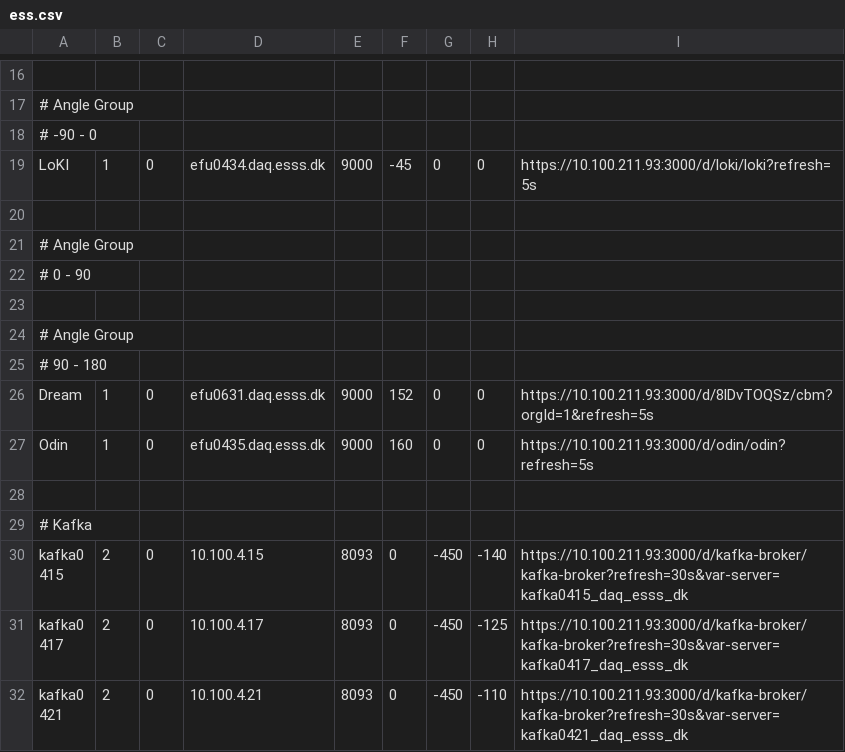
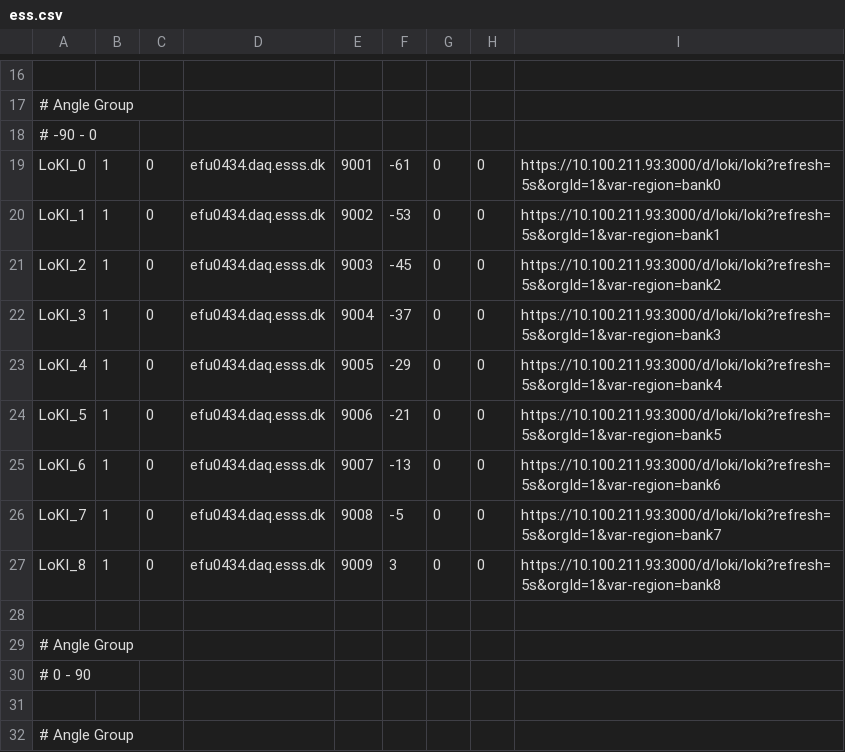
Before and after one commit to ess-dmsc/server-dashboard, a CSV file: config/ess.csv, drawn as a sheet; only a part is shown, gaps mark what is left out; the shorter side is filled out with more unchanged rows; addresses are those after the commit; the diff names each change by its address in the sheet, - before the commit and + after, or states it on an @@ line.

Commit message:
added loki banks

```diff
--- a/config/ess.csv
+++ b/config/ess.csv
+row 19: LoKI_0 | 1 | 0 | efu0434.daq.esss.dk | 9001 | -61 | 0 | 0 | https://10.100.211.93:3000/d/loki/loki?refresh=5s&orgId=1&var-region=bank0
+row 20: LoKI_1 | 1 | 0 | efu0434.daq.esss.dk | 9002 | -53 | 0 | 0 | https://10.100.211.93:3000/d/loki/loki?refresh=5s&orgId=1&var-region=bank1
-A21: LoKI
+A21: LoKI_2
-E21: 9000
+E21: 9003
-I21: https://10.100.211.93:3000/d/loki/loki?refresh=5s
+I21: https://10.100.211.93:3000/d/loki/loki?refresh=5s&orgId=1&var-region=bank2
+row 22: LoKI_3 | 1 | 0 | efu0434.daq.esss.dk | 9004 | -37 | 0 | 0 | https://10.100.211.93:3000/d/loki/loki?refresh=5s&orgId=1&var-region=bank3
+row 23: LoKI_4 | 1 | 0 | efu0434.daq.esss.dk | 9005 | -29 | 0 | 0 | https://10.100.211.93:3000/d/loki/loki?refresh=5s&orgId=1&var-region=bank4
+row 24: LoKI_5 | 1 | 0 | efu0434.daq.esss.dk | 9006 | -21 | 0 | 0 | https://10.100.211.93:3000/d/loki/loki?refresh=5s&orgId=1&var-region=bank5
+row 25: LoKI_6 | 1 | 0 | efu0434.daq.esss.dk | 9007 | -13 | 0 | 0 | https://10.100.211.93:3000/d/loki/loki?refresh=5s&orgId=1&var-region=bank6
+row 26: LoKI_7 | 1 | 0 | efu0434.daq.esss.dk | 9008 | -5 | 0 | 0 | https://10.100.211.93:3000/d/loki/loki?refresh=5s&orgId=1&var-region=bank7
+row 27: LoKI_8 | 1 | 0 | efu0434.daq.esss.dk | 9009 | 3 | 0 | 0 | https://10.100.211.93:3000/d/loki/loki?refresh=5s&orgId=1&var-region=bank8
```
